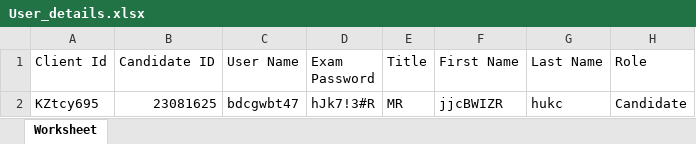
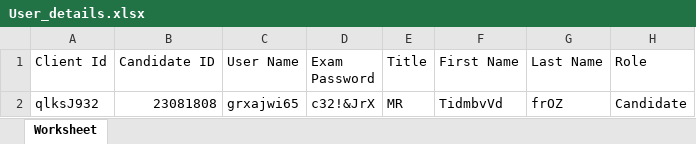
Before and after one commit to RaghuCPatel/Elumina, an Excel workbook: download/User_details.xlsx, sheet Worksheet, drawn as a sheet; values as stored, in another font and other column widths than the file's, no borders; removed rows and columns are numbered as before the commit, all else as after; the diff names each change by its address in the sheet, - before the commit and + after, or states it on an @@ line.

```diff
--- a/download/User_details.xlsx (sheet Worksheet)
+++ b/download/User_details.xlsx (sheet Worksheet)
-row 2: KZtcy695 | 23081625 | bdcgwbt47 | hJk7!3#R | MR | jjcBWIZR | hukc | Candidate
+row 2: qlksJ932 | 23081808 | grxajwi65 | c32!&JrX | MR | TidmbvVd | frOZ | Candidate
```
Also changed, not shown: 14 other files.
